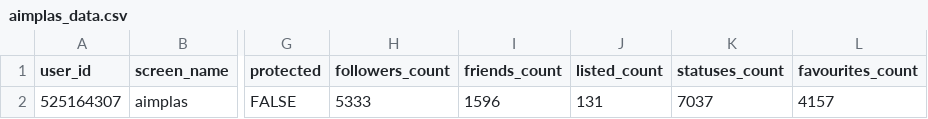
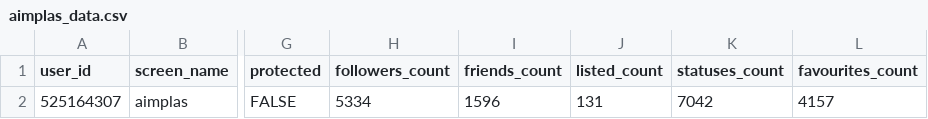
Before and after one commit to dicesAimplas/tw_dices, a CSV file: data_output/aimplas_data.csv, drawn as a sheet; only a part is shown, gaps mark what is left out; the diff names each change by its address in the sheet, - before the commit and + after, or states it on an @@ line.

```diff
--- a/data_output/aimplas_data.csv
+++ b/data_output/aimplas_data.csv
-H2 (followers_count): 5333
+H2 (followers_count): 5334
-K2 (statuses_count): 7037
+K2 (statuses_count): 7042
```
Also changed, not shown: data_output/aimplas_interactuers.csv, data_output/timeline_stats.csv, 2 other files.
